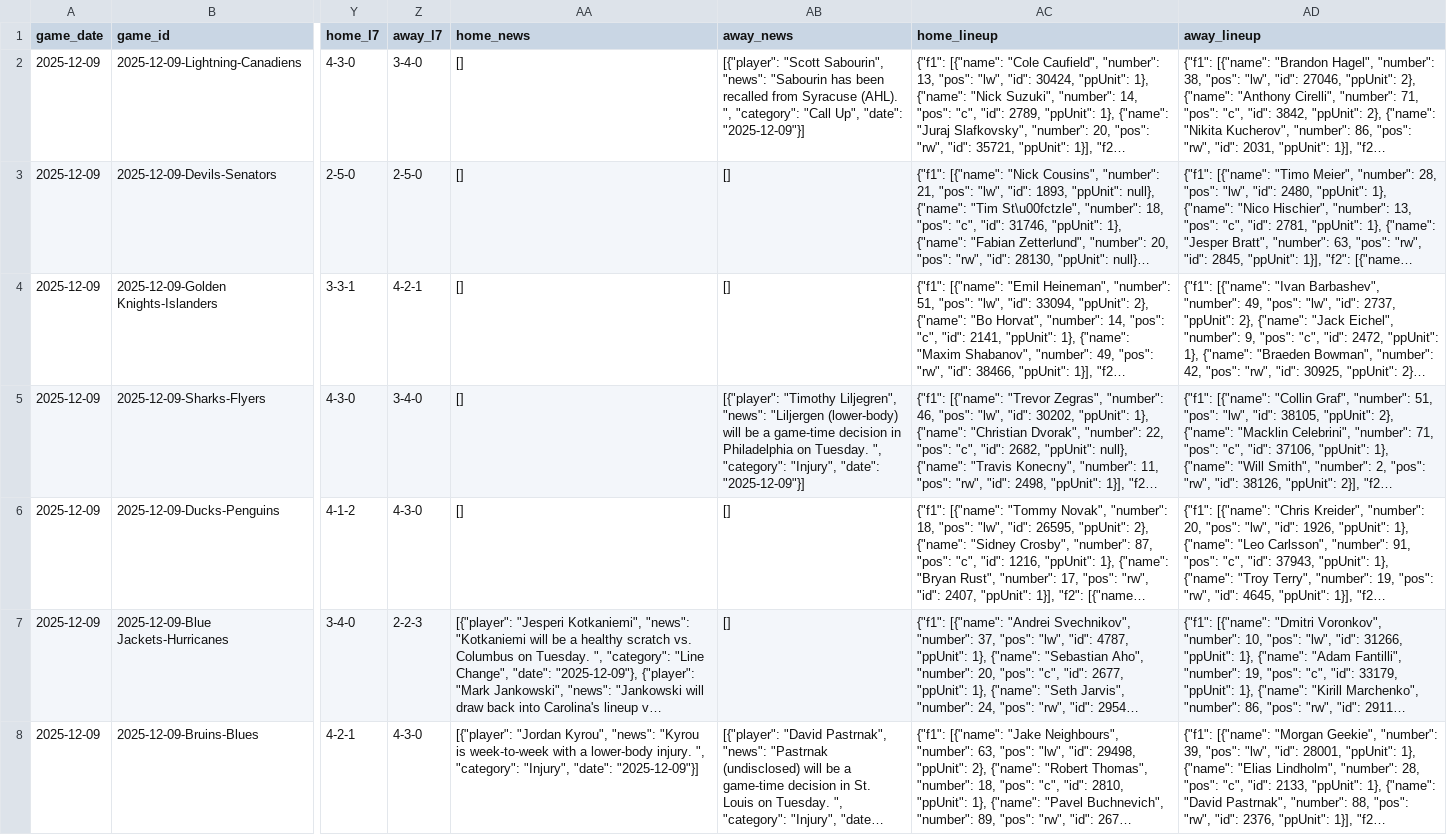
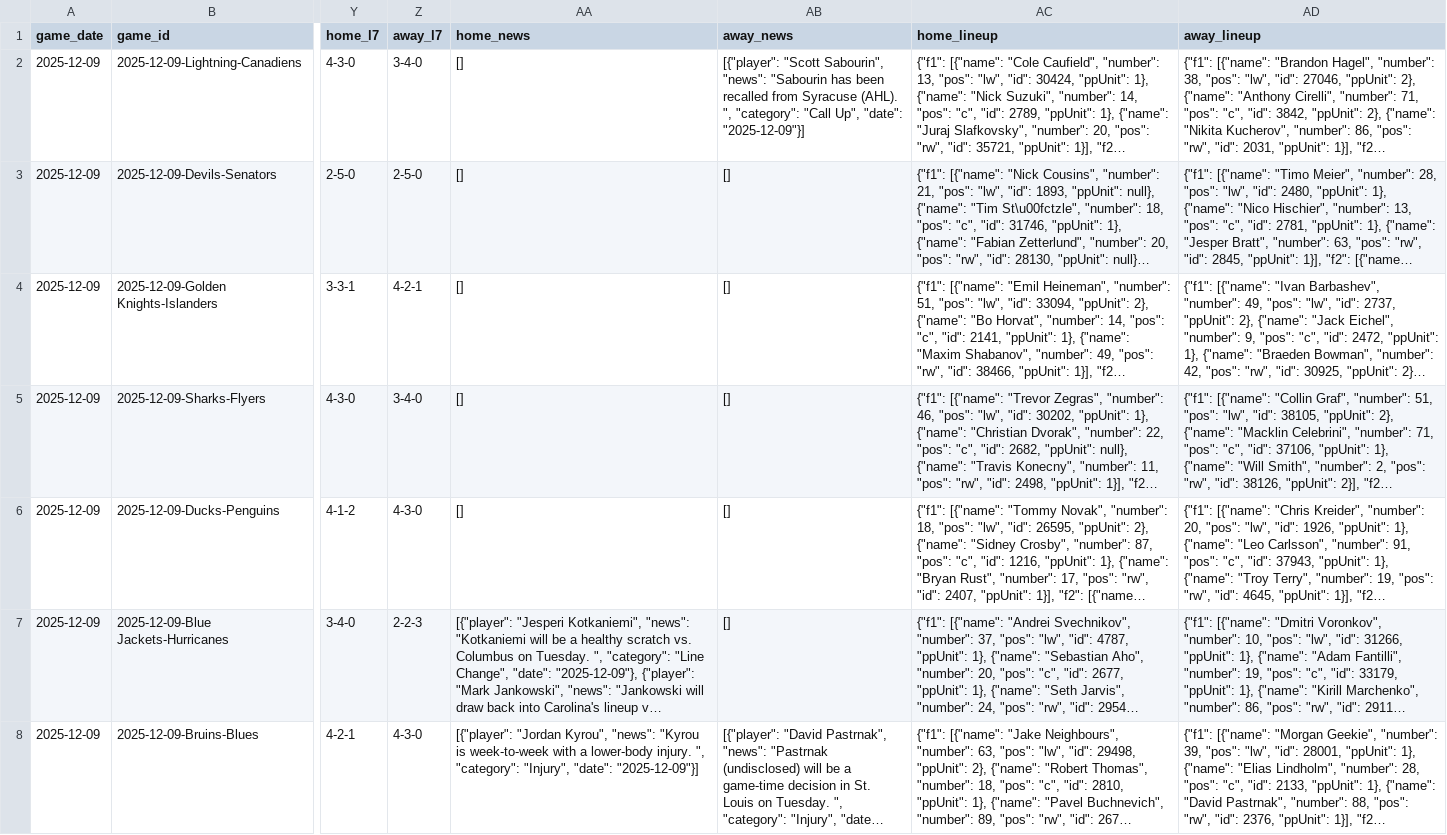
Before and after one commit to alexgarrison2/axiom, a CSV file: data/predictions_detailed.csv, drawn as a sheet; only a part is shown, gaps mark what is left out; long unchanged cells end in …; the diff names each change by its address in the sheet, - before the commit and + after, or states it on an @@ line.

Commit message:
Auto-Update: Data & Predictions [2025-12-09 14:24:42]

```diff
--- a/data/predictions_detailed.csv
+++ b/data/predictions_detailed.csv
-AB5 (away_news): [{"player": "Timothy Liljegren", "news": "Liljergen (lower-body) will be a game-time decision in Philadelphia on Tuesday. ", "category": "Injury", "date": "2025-12-09"}]
+AB5 (away_news): []
```
Also changed, not shown: 1 other file.
